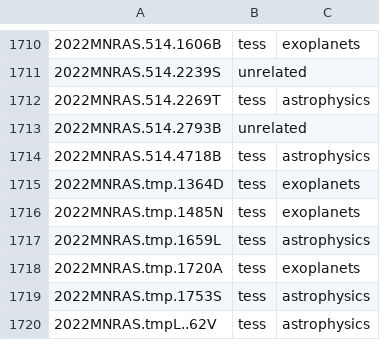
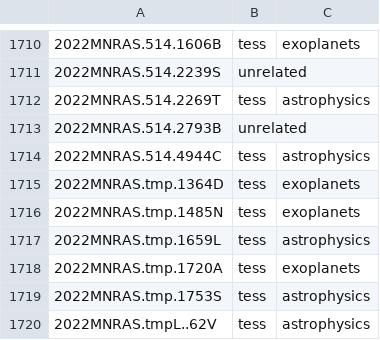
Before and after one commit to tessgi/tpub, a CSV file: data/tpub-export.csv, drawn as a sheet; only a part is shown, gaps mark what is left out.

```diff
--- a/data/tpub-export.csv
+++ b/data/tpub-export.csv
@@ -1713,3 +1713,3 @@
 2022MNRAS.514.2793B,unrelated,
-2022MNRAS.514.4718B,tess,astrophysics
+2022MNRAS.514.4944C,tess,astrophysics
 2022MNRAS.tmp.1364D,tess,exoplanets
```
Also changed, not shown: 1 other file.
